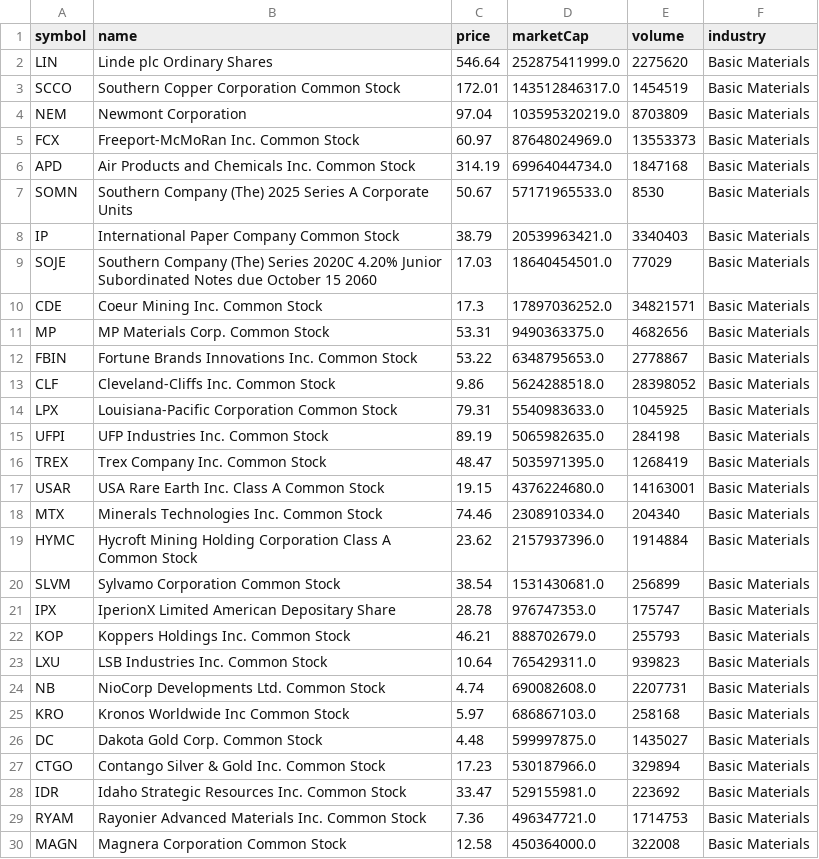
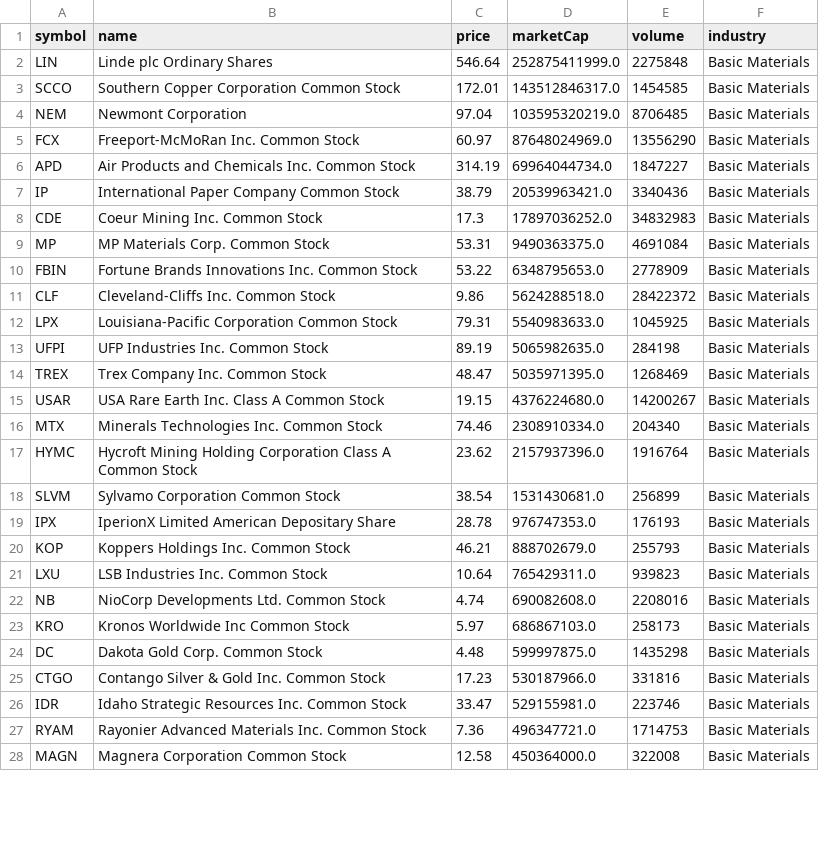
Before and after one commit to ozkanpakdil/top-us-stock-tickers, a CSV file: by_industry/basic_materials.csv, drawn as a sheet; only a part is shown; the diff covers the shown part only.

```diff
--- a/by_industry/basic_materials.csv
+++ b/by_industry/basic_materials.csv
@@ -1,29 +1,27 @@
 symbol,name,price,marketCap,volume,industry
-LIN,Linde plc Ordinary Shares,546.64,252875411999.0,2275620,Basic Materials
-SCCO,Southern Copper Corporation Common Stock,172.01,143512846317.0,1454519,Basic Materials
-NEM,Newmont Corporation,97.04,103595320219.0,8703809,Basic Materials
-FCX,Freeport-McMoRan Inc. Common Stock,60.97,87648024969.0,13553373,Basic Materials
-APD,Air Products and Chemicals Inc. Common Stock,314.19,69964044734.0,1847168,Basic Materials
-SOMN,Southern Company (The) 2025 Series A Corporate Units,50.67,57171965533.0,8530,Basic Materials
-IP,International Paper Company Common Stock,38.79,20539963421.0,3340403,Basic Materials
-SOJE,Southern Company (The) Series 2020C 4.20% Junior Subordinated Notes due October 15 2060,17.03,18640454501.0,77029,Basic Materials
-CDE,Coeur Mining Inc. Common Stock,17.3,17897036252.0,34821571,Basic Materials
-MP,MP Materials Corp. Common Stock,53.31,9490363375.0,4682656,Basic Materials
-FBIN,Fortune Brands Innovations Inc. Common Stock,53.22,6348795653.0,2778867,Basic Materials
-CLF,Cleveland-Cliffs Inc. Common Stock,9.86,5624288518.0,28398052,Basic Materials
+LIN,Linde plc Ordinary Shares,546.64,252875411999.0,2275848,Basic Materials
+SCCO,Southern Copper Corporation Common Stock,172.01,143512846317.0,1454585,Basic Materials
+NEM,Newmont Corporation,97.04,103595320219.0,8706485,Basic Materials
+FCX,Freeport-McMoRan Inc. Common Stock,60.97,87648024969.0,13556290,Basic Materials
+APD,Air Products and Chemicals Inc. Common Stock,314.19,69964044734.0,1847227,Basic Materials
+IP,International Paper Company Common Stock,38.79,20539963421.0,3340436,Basic Materials
+CDE,Coeur Mining Inc. Common Stock,17.3,17897036252.0,34832983,Basic Materials
+MP,MP Materials Corp. Common Stock,53.31,9490363375.0,4691084,Basic Materials
+FBIN,Fortune Brands Innovations Inc. Common Stock,53.22,6348795653.0,2778909,Basic Materials
+CLF,Cleveland-Cliffs Inc. Common Stock,9.86,5624288518.0,28422372,Basic Materials
 LPX,Louisiana-Pacific Corporation Common Stock,79.31,5540983633.0,1045925,Basic Materials
 UFPI,UFP Industries Inc. Common Stock,89.19,5065982635.0,284198,Basic Materials
-TREX,Trex Company Inc. Common Stock,48.47,5035971395.0,1268419,Basic Materials
-USAR,USA Rare Earth Inc. Class A Common Stock,19.15,4376224680.0,14163001,Basic Materials
+TREX,Trex Company Inc. Common Stock,48.47,5035971395.0,1268469,Basic Materials
+USAR,USA Rare Earth Inc. Class A Common Stock,19.15,4376224680.0,14200267,Basic Materials
 MTX,Minerals Technologies Inc. Common Stock,74.46,2308910334.0,204340,Basic Materials
-HYMC,Hycroft Mining Holding Corporation Class A Common Stock,23.62,2157937396.0,1914884,Basic Materials
+HYMC,Hycroft Mining Holding Corporation Class A Common Stock,23.62,2157937396.0,1916764,Basic Materials
 SLVM,Sylvamo Corporation Common Stock,38.54,1531430681.0,256899,Basic Materials
-IPX,IperionX Limited American Depositary Share,28.78,976747353.0,175747,Basic Materials
+IPX,IperionX Limited American Depositary Share,28.78,976747353.0,176193,Basic Materials
 KOP,Koppers Holdings Inc. Common Stock,46.21,888702679.0,255793,Basic Materials
 LXU,LSB Industries Inc. Common Stock,10.64,765429311.0,939823,Basic Materials
-NB,NioCorp Developments Ltd. Common Stock,4.74,690082608.0,2207731,Basic Materials
-KRO,Kronos Worldwide Inc Common Stock,5.97,686867103.0,258168,Basic Materials
-DC,Dakota Gold Corp. Common Stock,4.48,599997875.0,1435027,Basic Materials
-CTGO,Contango Silver & Gold Inc. Common Stock,17.23,530187966.0,329894,Basic Materials
-IDR,Idaho Strategic Resources Inc. Common Stock,33.47,529155981.0,223692,Basic Materials
+NB,NioCorp Developments Ltd. Common Stock,4.74,690082608.0,2208016,Basic Materials
+KRO,Kronos Worldwide Inc Common Stock,5.97,686867103.0,258173,Basic Materials
+DC,Dakota Gold Corp. Common Stock,4.48,599997875.0,1435298,Basic Materials
+CTGO,Contango Silver & Gold Inc. Common Stock,17.23,530187966.0,331816,Basic Materials
+IDR,Idaho Strategic Resources Inc. Common Stock,33.47,529155981.0,223746,Basic Materials
 RYAM,Rayonier Advanced Materials Inc. Common Stock,7.36,496347721.0,1714753,Basic Materials
```
Also changed, not shown: 1 removed row and 13 edited cells elsewhere in this file, by_industry/finance.csv, by_industry/health_care.csv, 15 other files.
